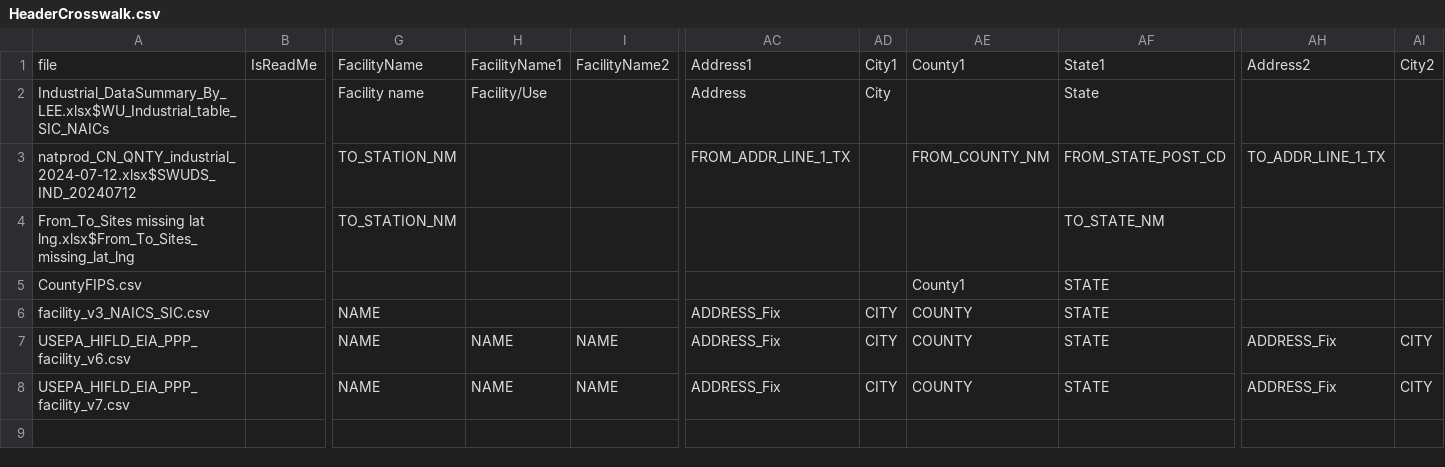
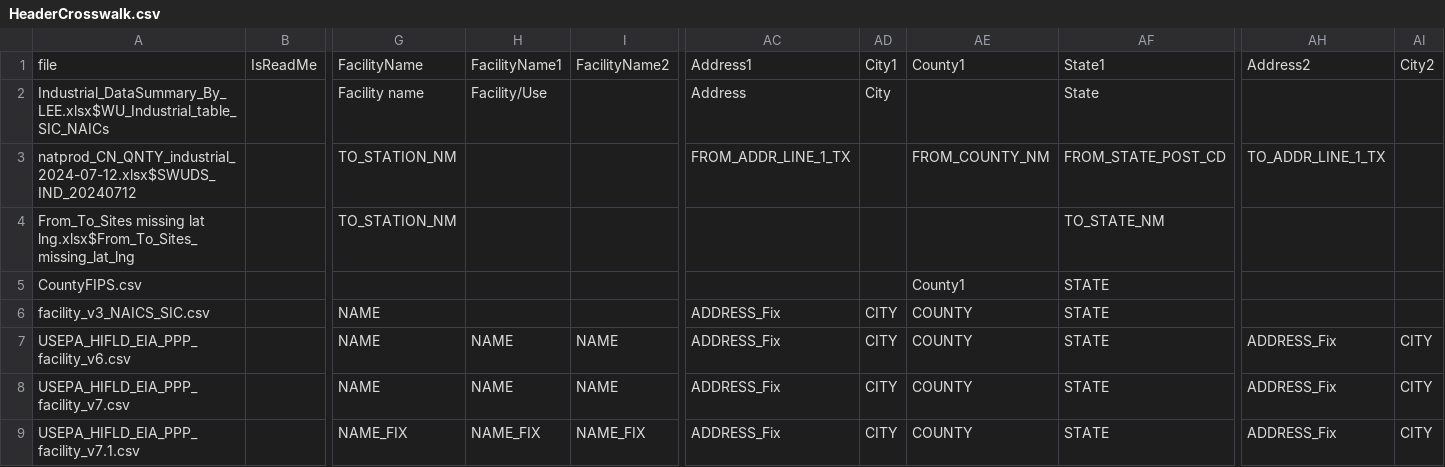
Before and after one commit to rniswon/IndustrialWU, a CSV file: DataCrosswalks/NationalDataCrosswalks/HeaderCrosswalk.csv, drawn as a sheet; only a part is shown, gaps mark what is left out; rows hold the shown columns only; the diff names each change by its address in the sheet, - before the commit and + after, or states it on an @@ line.

```diff
--- a/DataCrosswalks/NationalDataCrosswalks/HeaderCrosswalk.csv
+++ b/DataCrosswalks/NationalDataCrosswalks/HeaderCrosswalk.csv
+row 9: USEPA_HIFLD_EIA_PPP_facility_v7.1.csv |  | NAME_FIX | NAME_FIX | NAME_FIX | ADDRESS_Fix | CITY | COUNTY | STATE | ADDRESS_Fix | CITY
```
Also changed, not shown: FormattedDataOutputs/Statewise/CO_formatted.csv, FormattedDataOutputs/Statewise/FL_formatted.csv, 26 other files.
